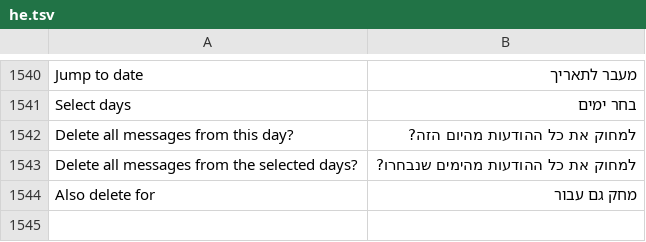
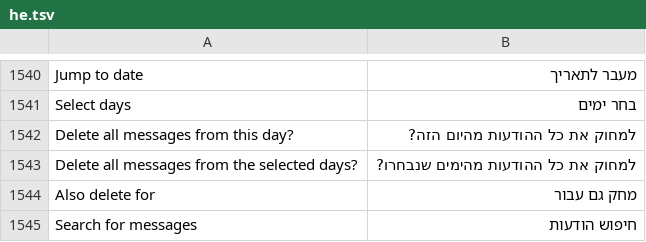
Before and after one commit to JettaXP/pixelGram, a TSV file: src/main/resources/i18n/he.tsv, drawn as a sheet; only a part is shown, gaps mark what is left out; the diff names each change by its address in the sheet, - before the commit and + after, or states it on an @@ line.

```diff
--- a/src/main/resources/i18n/he.tsv
+++ b/src/main/resources/i18n/he.tsv
+row 1545: Search for messages | חיפוש הודעות
```
Also changed, not shown: src/main/resources/i18n/ru.tsv, 2 other files.
